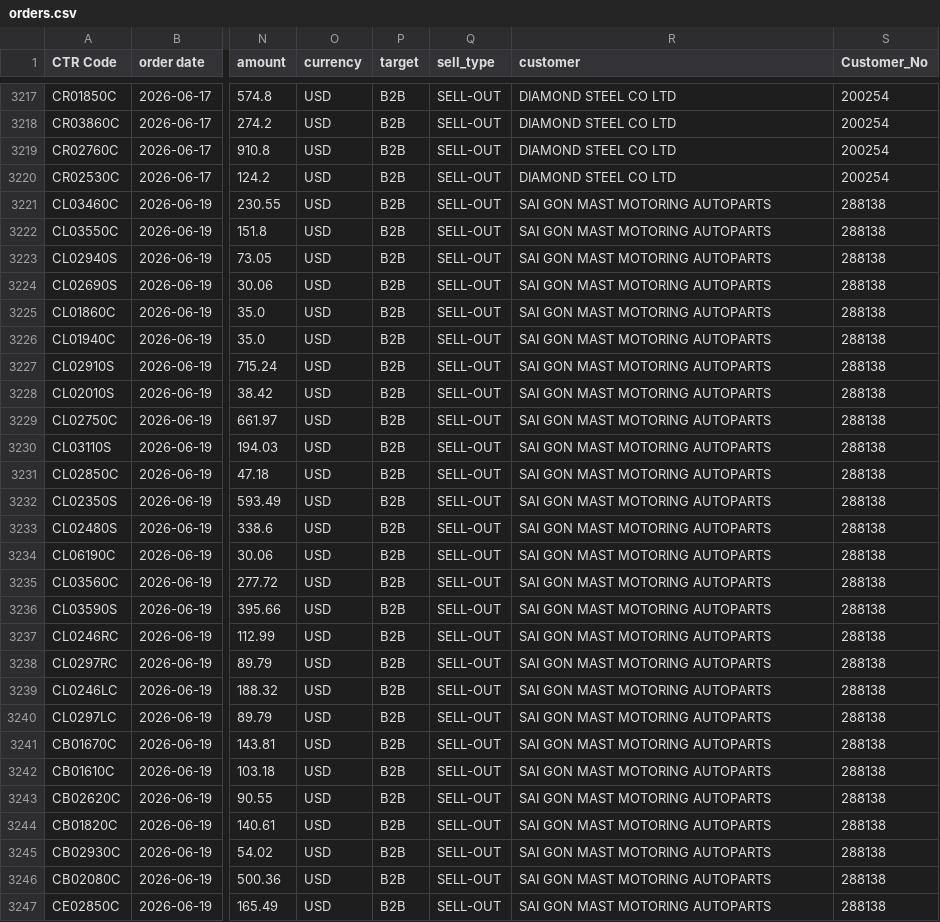
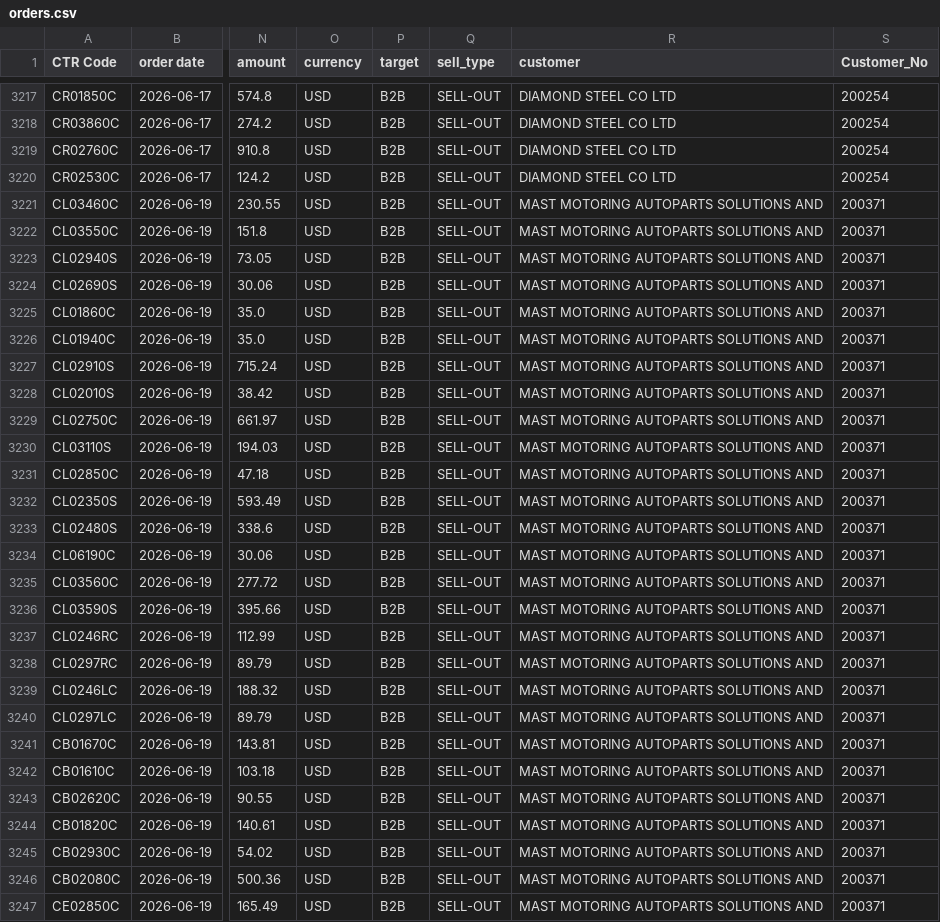
Before and after one commit to masterteamply-stack/choicekit-dashboard, a CSV file: orders.csv, drawn as a sheet; only a part is shown, gaps mark what is left out; the diff covers the shown part only; the diff names each change by its address in the sheet, - before the commit and + after, or states it on an @@ line.

Commit message:
fix: SAI GON MAST(288138) → MAST MOTORING(200371) 통합

```diff
--- a/orders.csv
+++ b/orders.csv
-R3221:R3247 (customer): SAI GON MAST MOTORING AUTOPARTS
+R3221:R3247 (customer): MAST MOTORING AUTOPARTS SOLUTIONS AND
-S3221:S3247 (Customer_No): 288138
+S3221:S3247 (Customer_No): 200371
```
Also changed, not shown: 104 edited cells elsewhere in this file.
